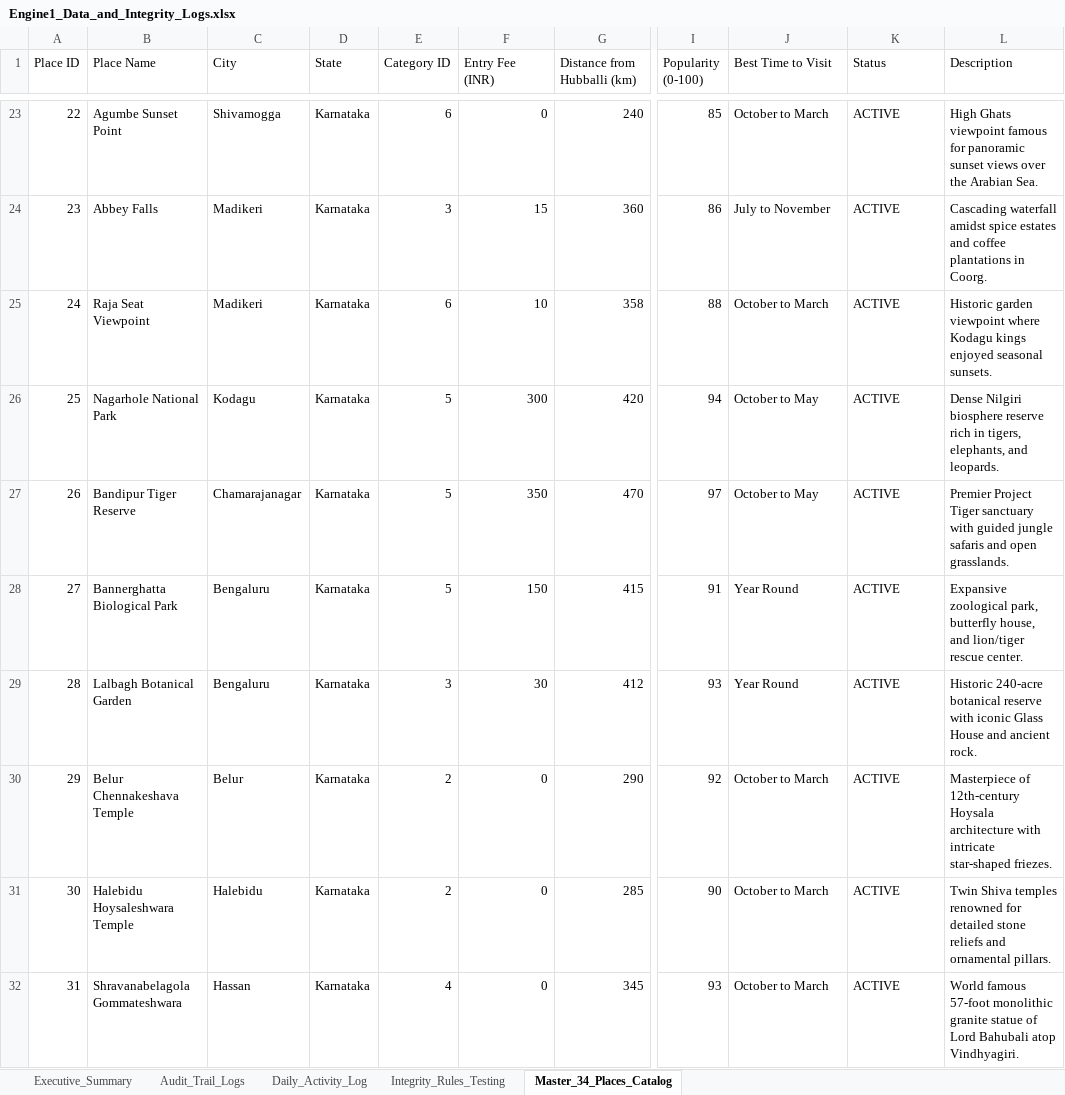
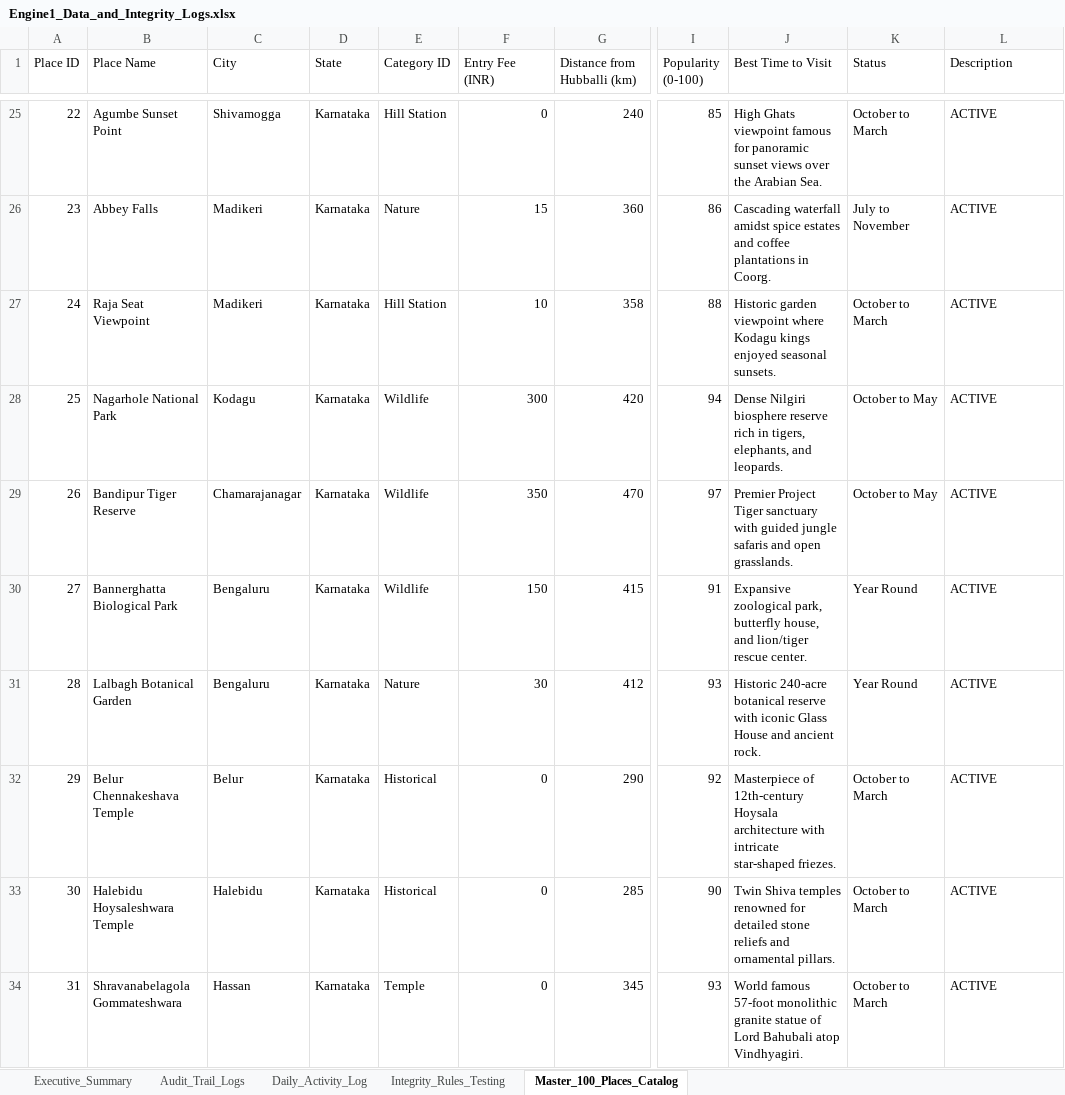
Before and after one commit to shri030306/Mini-Project-Engine01-, an Excel workbook: Engine1_Data_and_Integrity_Logs.xlsx, sheet Master_100_Places_Catalog, drawn as a sheet; only a part is shown, gaps mark what is left out; values as stored, in another font and other column widths than the file's, no cell formats; addresses are those after the commit; the diff covers the shown part only; the diff names each change by its address in the sheet, - before the commit and + after, or states it on an @@ line.

Commit message:
feat(dataset): expand database catalog to 100 Karnataka destinations across all districts

```diff
--- a/Engine1_Data_and_Integrity_Logs.xlsx (sheet Master_100_Places_Catalog)
+++ b/Engine1_Data_and_Integrity_Logs.xlsx (sheet Master_100_Places_Catalog)
-sheet tab: Master_34_Places_Catalog
+sheet tab: Master_100_Places_Catalog
-E25 (Category ID): 6
+E25 (Category ID): Hill Station
-J25 (Best Time to Visit): October to March
+J25 (Best Time to Visit): High Ghats viewpoint famous for panoramic sunset views over the Arabian Sea.
-K25 (Status): ACTIVE
+K25 (Status): October to March
-L25 (Description): High Ghats viewpoint famous for panoramic sunset views over the Arabian Sea.
+L25 (Description): ACTIVE
-E26 (Category ID): 3
+E26 (Category ID): Nature
-J26 (Best Time to Visit): July to November
+J26 (Best Time to Visit): Cascading waterfall amidst spice estates and coffee plantations in Coorg.
-K26 (Status): ACTIVE
+K26 (Status): July to November
-L26 (Description): Cascading waterfall amidst spice estates and coffee plantations in Coorg.
+L26 (Description): ACTIVE
-E27 (Category ID): 6
+E27 (Category ID): Hill Station
-J27 (Best Time to Visit): October to March
+J27 (Best Time to Visit): Historic garden viewpoint where Kodagu kings enjoyed seasonal sunsets.
-K27 (Status): ACTIVE
+K27 (Status): October to March
-L27 (Description): Historic garden viewpoint where Kodagu kings enjoyed seasonal sunsets.
+L27 (Description): ACTIVE
-E28:E30 (Category ID): 5
+E28:E30 (Category ID): Wildlife
-J28 (Best Time to Visit): October to May
+J28 (Best Time to Visit): Dense Nilgiri biosphere reserve rich in tigers, elephants, and leopards.
-K28:K29 (Status): ACTIVE
+K28:K29 (Status): October to May
-L28 (Description): Dense Nilgiri biosphere reserve rich in tigers, elephants, and leopards.
+L28 (Description): ACTIVE
-J29 (Best Time to Visit): October to May
+J29 (Best Time to Visit): Premier Project Tiger sanctuary with guided jungle safaris and open grasslands.
-L29 (Description): Premier Project Tiger sanctuary with guided jungle safaris and open grasslands.
+L29 (Description): ACTIVE
-J30 (Best Time to Visit): Year Round
+J30 (Best Time to Visit): Expansive zoological park, butterfly house, and lion/tiger rescue center.
-K30:K31 (Status): ACTIVE
+K30:K31 (Status): Year Round
-L30 (Description): Expansive zoological park, butterfly house, and lion/tiger rescue center.
+L30 (Description): ACTIVE
-E31 (Category ID): 3
+E31 (Category ID): Nature
-J31 (Best Time to Visit): Year Round
+J31 (Best Time to Visit): Historic 240-acre botanical reserve with iconic Glass House and ancient rock.
-L31 (Description): Historic 240-acre botanical reserve with iconic Glass House and ancient rock.
+L31 (Description): ACTIVE
-E32:E33 (Category ID): 2
+E32:E33 (Category ID): Historical
-J32 (Best Time to Visit): October to March
+J32 (Best Time to Visit): Masterpiece of 12th-century Hoysala architecture with intricate star-shaped friezes.
-K32:K34 (Status): ACTIVE
+K32:K34 (Status): October to March
-L32 (Description): Masterpiece of 12th-century Hoysala architecture with intricate star-shaped friezes.
+L32 (Description): ACTIVE
-J33 (Best Time to Visit): October to March
+J33 (Best Time to Visit): Twin Shiva temples renowned for detailed stone reliefs and ornamental pillars.
-L33 (Description): Twin Shiva temples renowned for detailed stone reliefs and ornamental pillars.
+L33 (Description): ACTIVE
-E34 (Category ID): 4
+E34 (Category ID): Temple
-J34 (Best Time to Visit): October to March
+J34 (Best Time to Visit): World famous 57-foot monolithic granite statue of Lord Bahubali atop Vindhyagiri.
-L34 (Description): World famous 57-foot monolithic granite statue of Lord Bahubali atop Vindhyagiri.
+L34 (Description): ACTIVE
```
Also changed, not shown: 68 added rows and 88 edited cells elsewhere in this sheet, sheet Executive_Summary, cell formats, 6 other files.
